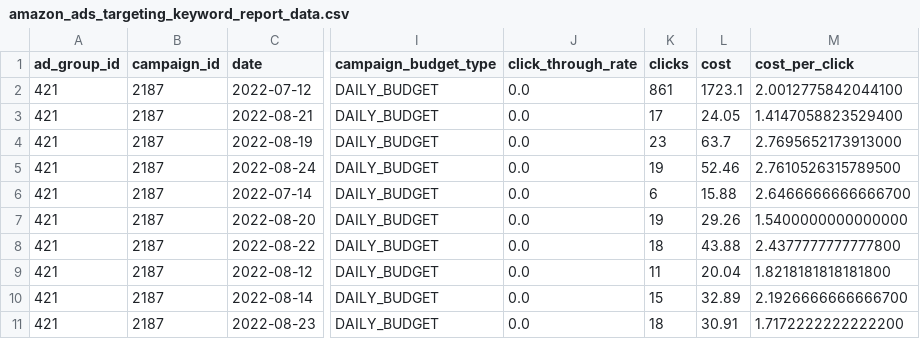
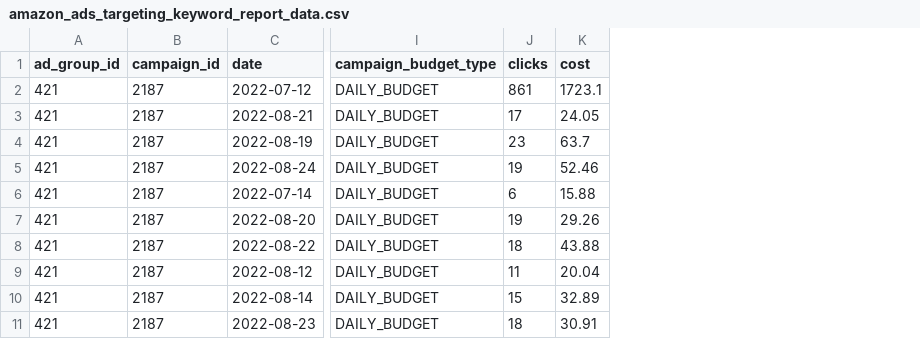
Before and after one commit to fivetran/dbt_ad_reporting, a CSV file: integration_tests/seeds/amazon_ads_targeting_keyword_report_data.csv, drawn as a sheet; only a part is shown, gaps mark what is left out; the diff names each change by its address in the sheet, - before the commit and + after, or states it on an @@ line.

Commit message:
update seeds

```diff
--- a/integration_tests/seeds/amazon_ads_targeting_keyword_report_data.csv
+++ b/integration_tests/seeds/amazon_ads_targeting_keyword_report_data.csv
-column J (click_through_rate), rows 2-11: all 0.0
-column M (cost_per_click), rows 2-11: 2.0012775842044100 | 1.4147058823529400 | 2.7695652173913000 | 2.7610526315789500 | 2.6466666666666700 | 1.5400000000000000 | 2.4377777777777800 | 1.8218181818181800 | 2.1926666666666700 | 1.7172222222222200
```
Also changed, not shown: integration_tests/seeds/amazon_ads_ad_group_level_report_data.csv, integration_tests/seeds/amazon_ads_advertised_product_report_data.csv, 2 other files.
